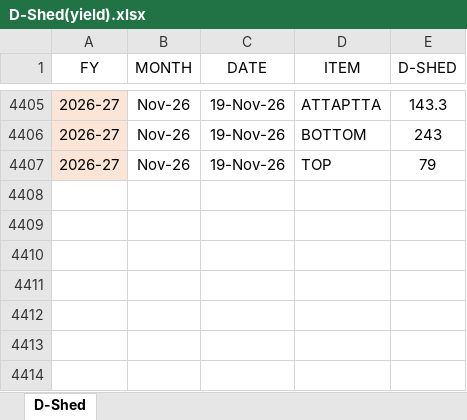
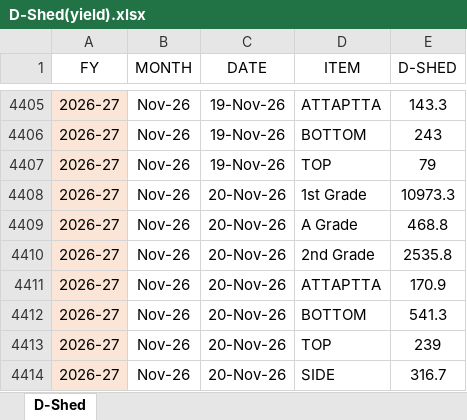
Before and after one commit to MayankPetrofoam/jindal-dashboard, an Excel workbook: D-Shed(yield).xlsx, sheet D-Shed, drawn as a sheet; only a part is shown, gaps mark what is left out; values as stored, in another font and other column widths than the file's, no borders; table styles not drawn; the diff names each change by its address in the sheet, - before the commit and + after, or states it on an @@ line.

```diff
--- a/D-Shed(yield).xlsx (sheet D-Shed)
+++ b/D-Shed(yield).xlsx (sheet D-Shed)
+row 4408: 2026-27 | Nov-26 | 20-Nov-26 | 1st Grade | 10973.3
+row 4409: 2026-27 | Nov-26 | 20-Nov-26 | A Grade | 468.8
+row 4410: 2026-27 | Nov-26 | 20-Nov-26 | 2nd Grade | 2535.8
+row 4411: 2026-27 | Nov-26 | 20-Nov-26 | ATTAPTTA | 170.9
+row 4412: 2026-27 | Nov-26 | 20-Nov-26 | BOTTOM | 541.3
+row 4413: 2026-27 | Nov-26 | 20-Nov-26 | TOP | 239
+row 4414: 2026-27 | Nov-26 | 20-Nov-26 | SIDE | 316.7
```
Also changed, not shown: B-Shed Mtrs+Rolls+Prod.xlsx, C-Shed Mtrs+Rolls+Prod.xlsx, 8 other files.
